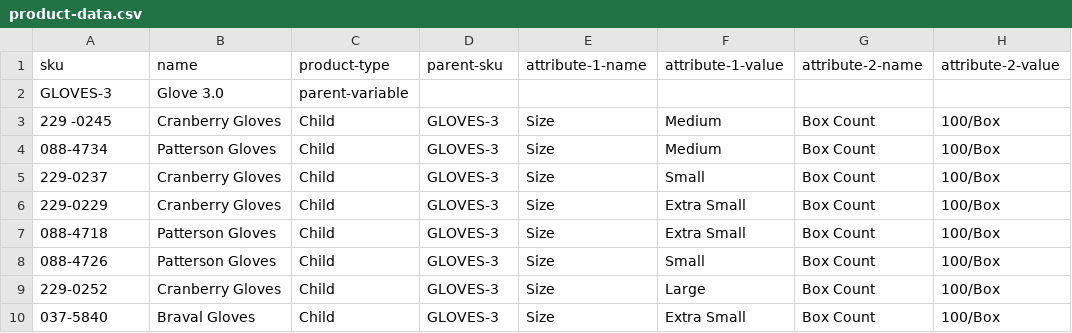
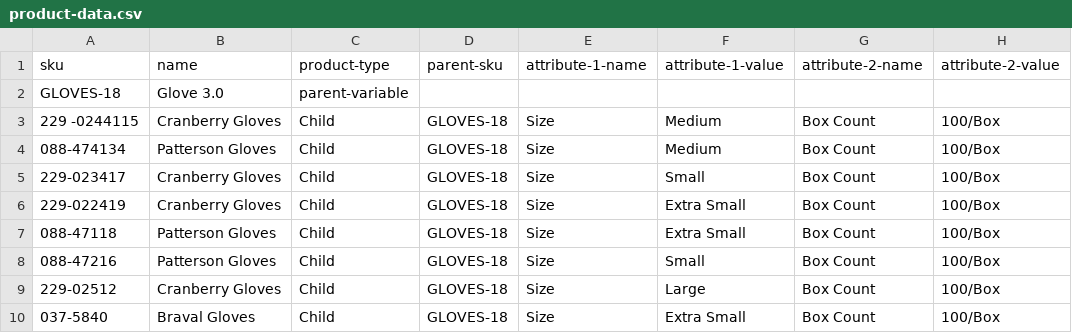
Before and after one commit to brennanagranoff/vitalcent-webhooks, a CSV file: product-data.csv, drawn as a sheet; only a part is shown; the diff names each change by its address in the sheet, - before the commit and + after, or states it on an @@ line.

```diff
--- a/product-data.csv
+++ b/product-data.csv
-A2: GLOVES-3
+A2: GLOVES-18
-A3: 229 -0245
+A3: 229 -0244115
-D3:D10: GLOVES-3
+D3:D10: GLOVES-18
-A4: 088-4734
+A4: 088-474134
-A5: 229-0237
+A5: 229-023417
-A6: 229-0229
+A6: 229-022419
-A7: 088-4718
+A7: 088-47118
-A8: 088-4726
+A8: 088-47216
-A9: 229-0252
+A9: 229-02512
```
Also changed, not shown: 1 other file.
